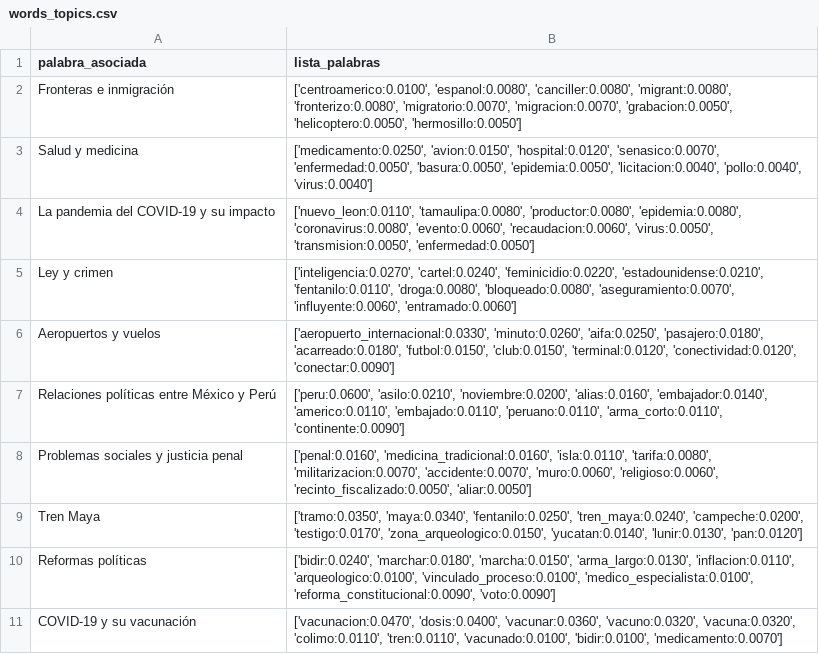
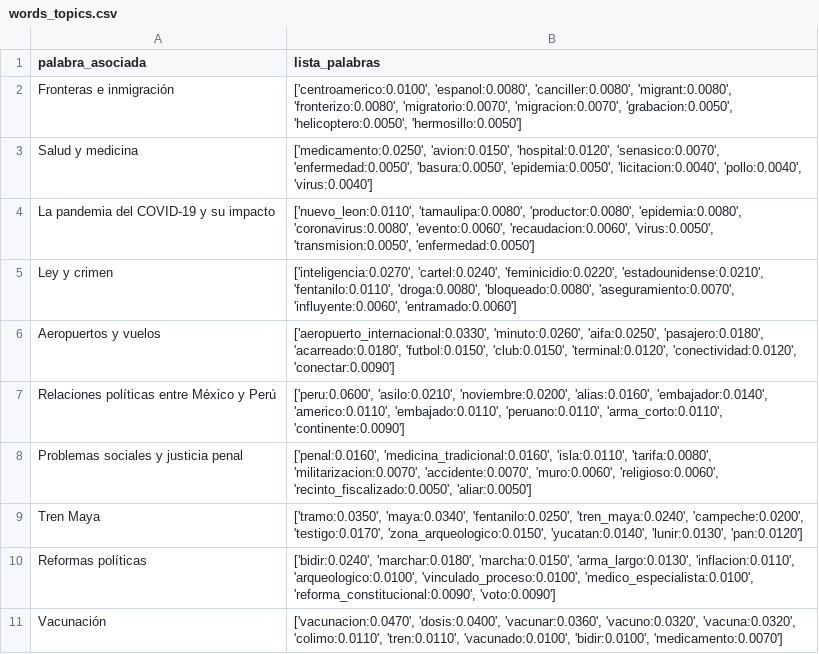
Before and after one commit to jabrahamvm/topic-modeling, a CSV file: words_topics.csv, drawn as a sheet.

```diff
--- a/words_topics.csv
+++ b/words_topics.csv
@@ -10,2 +10,2 @@ Tren Maya,"['tramo:0.0350', 'maya:0.0340', 'fentanilo:0.0250', 'tren_maya:0.0240
 Reformas políticas,"['bidir:0.0240', 'marchar:0.0180', 'marcha:0.0150', 'arma_largo:0.0130', 'inflacion:0.0110', 'arqueologico:0.0100', 'vinculado_proceso:0.0100', 'medico_especialista:0.0100', 'reforma_constitucional:0.0090', 'voto:0.0090']"
-COVID-19 y su vacunación,"['vacunacion:0.0470', 'dosis:0.0400', 'vacunar:0.0360', 'vacuno:0.0320', 'vacuna:0.0320', 'colimo:0.0110', 'tren:0.0110', 'vacunado:0.0100', 'bidir:0.0100', 'medicamento:0.0070']"
+Vacunación,"['vacunacion:0.0470', 'dosis:0.0400', 'vacunar:0.0360', 'vacuno:0.0320', 'vacuna:0.0320', 'colimo:0.0110', 'tren:0.0110', 'vacunado:0.0100', 'bidir:0.0100', 'medicamento:0.0070']"
```
Also changed, not shown: 1 other file.
